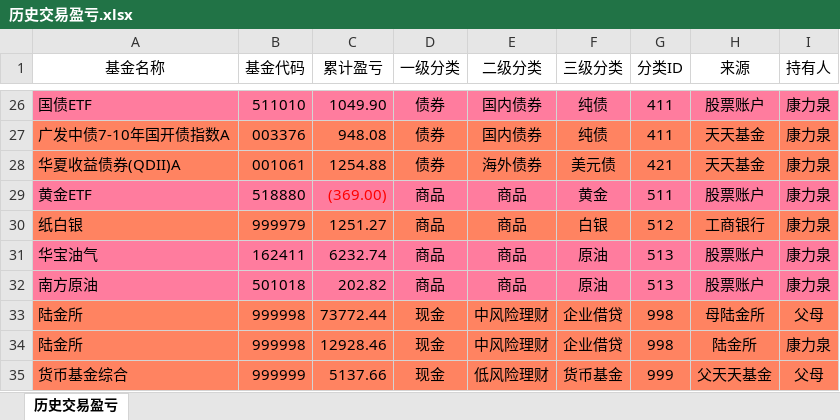
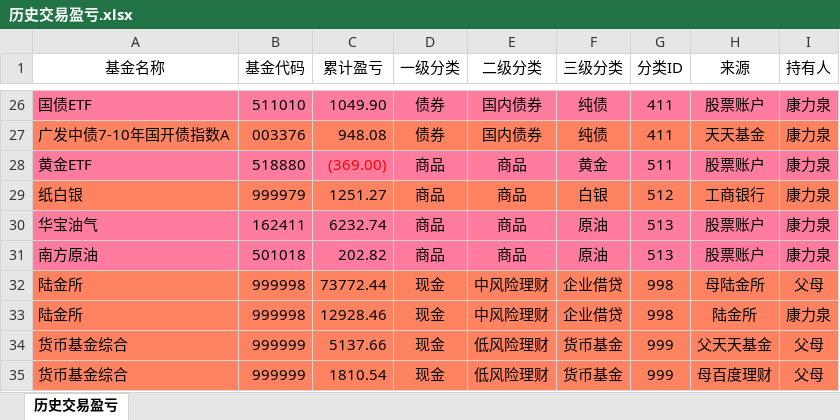
Before and after one commit to klq26/finance-data, an Excel workbook: scripts/src/config/历史交易盈亏.xlsx, sheet 历史交易盈亏, drawn as a sheet; only a part is shown, gaps mark what is left out; the shorter side is filled out with more unchanged rows; values as stored, in another font and other column widths than the file's, no borders; the diff names each change by its address in the sheet, - before the commit and + after, or states it on an @@ line.

Commit message:
1. 更新了一下历史交易盈亏记录。注意：场外基金没有完整平仓的，不应该计入历史交易记录。因为它的净值下降，其收益依然显示的是整体水平，计入历史会重复计算收益。 2. 历史交易盈亏记录只能包含：1，场外或场内已经平仓的记录。2，场内或场外现金分红记录，这部分虽然会影响净值，但持仓收益部分也已经下调了。 3. 更新了一个历史收益的添加错误。之前只能统计指数型的品种，海外收益债这种是会被略过的。

```diff
--- a/scripts/src/config/历史交易盈亏.xlsx (sheet 历史交易盈亏)
+++ b/scripts/src/config/历史交易盈亏.xlsx (sheet 历史交易盈亏)
-row 28: 华夏收益债券(QDII)A | 001061 | 1254.88 | 债券 | 海外债券 | 美元债 | 421 | 天天基金 | 康力泉
```
Also changed, not shown: Portfolio/资产配置情况.xlsm, scripts/output/201912/全家/全家整体收益估算.xlsx, 7 other files.
